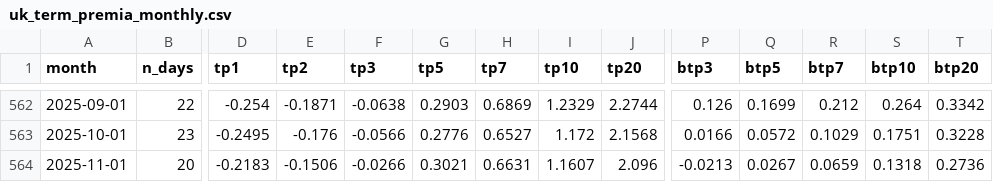
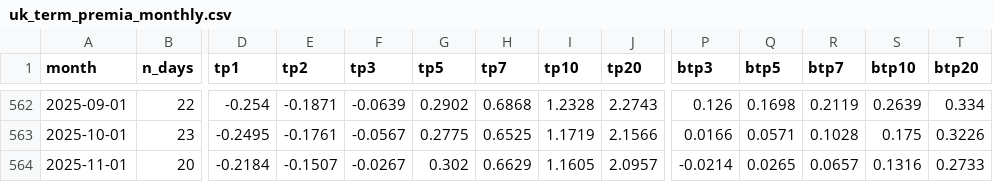
Before and after one commit to WillBtK/term_structure, a CSV file: exports/uk_term_premia_monthly.csv, drawn as a sheet; only a part is shown, gaps mark what is left out; the diff covers the shown part only; the diff names each change by its address in the sheet, - before the commit and + after, or states it on an @@ line.

```diff
--- a/exports/uk_term_premia_monthly.csv
+++ b/exports/uk_term_premia_monthly.csv
-F562 (tp3): -0.0638
+F562 (tp3): -0.0639
-G562 (tp5): 0.2903
+G562 (tp5): 0.2902
-H562 (tp7): 0.6869
+H562 (tp7): 0.6868
-I562 (tp10): 1.2329
+I562 (tp10): 1.2328
-J562 (tp20): 2.2744
+J562 (tp20): 2.2743
-Q562 (btp5): 0.1699
+Q562 (btp5): 0.1698
-R562 (btp7): 0.212
+R562 (btp7): 0.2119
-S562 (btp10): 0.264
+S562 (btp10): 0.2639
-T562 (btp20): 0.3342
+T562 (btp20): 0.334
-E563 (tp2): -0.176
+E563 (tp2): -0.1761
-F563 (tp3): -0.0566
+F563 (tp3): -0.0567
-G563 (tp5): 0.2776
+G563 (tp5): 0.2775
-H563 (tp7): 0.6527
+H563 (tp7): 0.6525
-I563 (tp10): 1.172
+I563 (tp10): 1.1719
-J563 (tp20): 2.1568
+J563 (tp20): 2.1566
-Q563 (btp5): 0.0572
+Q563 (btp5): 0.0571
-R563 (btp7): 0.1029
+R563 (btp7): 0.1028
-S563 (btp10): 0.1751
+S563 (btp10): 0.175
-T563 (btp20): 0.3228
+T563 (btp20): 0.3226
-D564 (tp1): -0.2183
+D564 (tp1): -0.2184
-E564 (tp2): -0.1506
+E564 (tp2): -0.1507
-F564 (tp3): -0.0266
+F564 (tp3): -0.0267
-G564 (tp5): 0.3021
+G564 (tp5): 0.302
-H564 (tp7): 0.6631
+H564 (tp7): 0.6629
-I564 (tp10): 1.1607
+I564 (tp10): 1.1605
-J564 (tp20): 2.096
+J564 (tp20): 2.0957
-P564 (btp3): -0.0213
+P564 (btp3): -0.0214
-Q564 (btp5): 0.0267
+Q564 (btp5): 0.0265
-R564 (btp7): 0.0659
+R564 (btp7): 0.0657
-S564 (btp10): 0.1318
+S564 (btp10): 0.1316
-T564 (btp20): 0.2736
+T564 (btp20): 0.2733
```
Also changed, not shown: 1 removed row and 143 edited cells elsewhere in this file, 2 other files.
